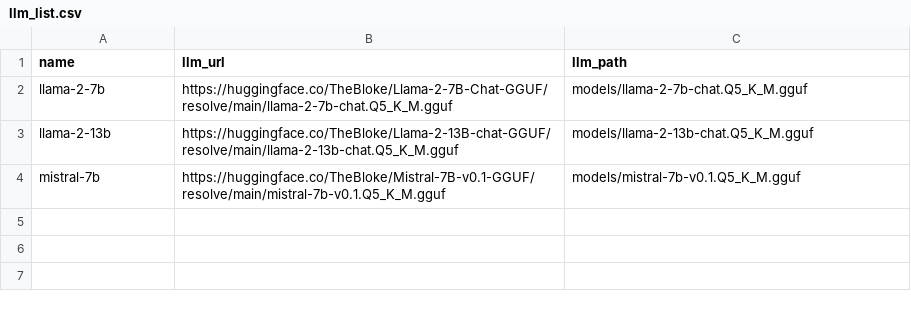
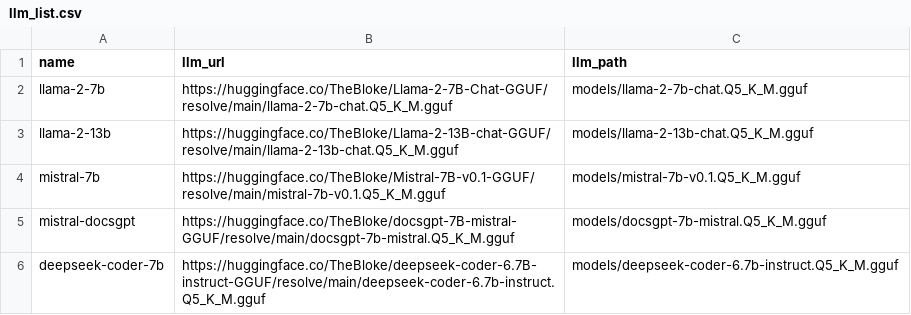
Before and after one commit to dhopp1/llm_telebot, a CSV file: metadata/llm_list.csv, drawn as a sheet; the diff names each change by its address in the sheet, - before the commit and + after, or states it on an @@ line.

```diff
--- a/metadata/llm_list.csv
+++ b/metadata/llm_list.csv
+row 5: mistral-docsgpt | https://huggingface.co/TheBloke/docsgpt-7B-mistral-GGUF/resolve/main/docsgpt-7b-mistral.Q5_K_M.gguf | models/docsgpt-7b-mistral.Q5_K_M.gguf
+row 6: deepseek-coder-7b | https://huggingface.co/TheBloke/deepseek-coder-6.7B-instruct-GGUF/resolve/main/deepseek-coder-6.7b-instruct.Q5_K_M.gguf | models/deepseek-coder-6.7b-instruct.Q5_K_M.gguf
```
Also changed, not shown: 1 other file.
